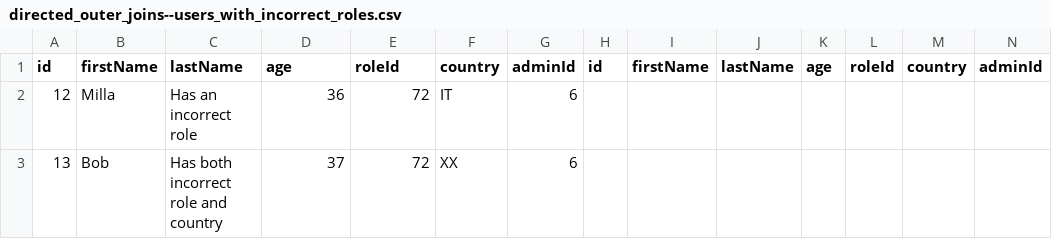
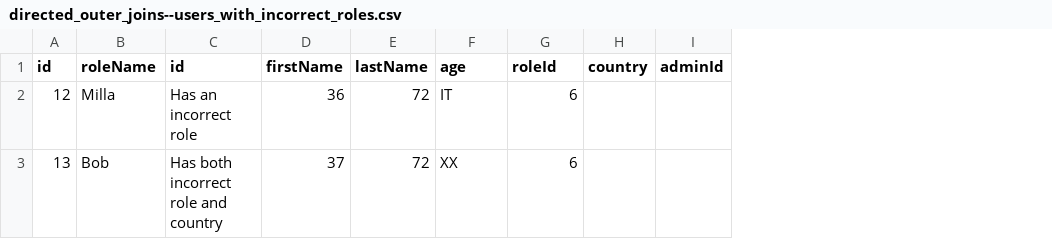
Before and after one commit to cfe84/TsScope, a CSV file: Examples/outputs/directed_outer_joins--users_with_incorrect_roles.csv, drawn as a sheet; the diff names each change by its address in the sheet, - before the commit and + after, or states it on an @@ line.

```diff
--- a/Examples/outputs/directed_outer_joins--users_with_incorrect_roles.csv
+++ b/Examples/outputs/directed_outer_joins--users_with_incorrect_roles.csv
-column H (id), empty
-column I (firstName), empty
-column J (lastName), empty
-column K (age), empty
-column L (roleId), empty
-B1: firstName
+B1: roleName
-C1: lastName
+C1: id
-D1: age
+D1: firstName
-E1: roleId
+E1: lastName
-F1: country
+F1: age
-G1: adminId
+G1: roleId
```
Also changed, not shown: Examples/outputs/directed_outer_joins--users_with_incorrect_countries.csv, Examples/outputs/join--self_join.csv, 3 other files.
